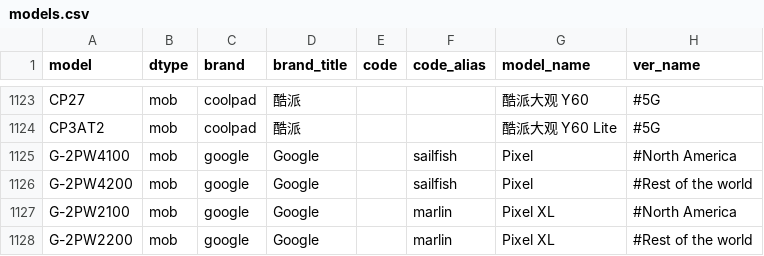
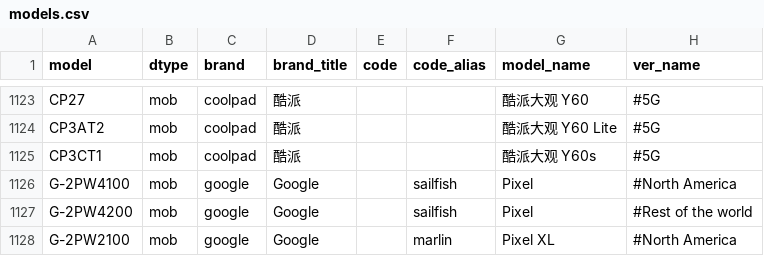
Before and after one commit to KHwang9883/MobileModels, a CSV file: scripts/models.csv, drawn as a sheet; only a part is shown, gaps mark what is left out; the shorter side is filled out with more unchanged rows.

Commit message:
[coolpad] 新增 酷派大观 Y60s

```diff
--- a/scripts/models.csv
+++ b/scripts/models.csv
@@ -1124,2 +1124,3 @@ CP27,mob,coolpad,酷派,,,酷派大观 Y60,#5G
 CP3AT2,mob,coolpad,酷派,,,酷派大观 Y60 Lite,#5G
+CP3CT1,mob,coolpad,酷派,,,酷派大观 Y60s,#5G
 G-2PW4100,mob,google,Google,,sailfish,Pixel,#North America
```
Also changed, not shown: 2 other files.
